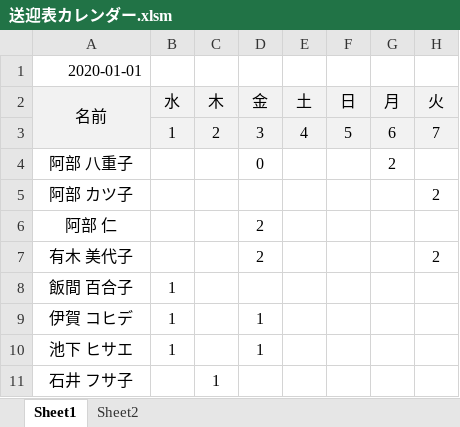
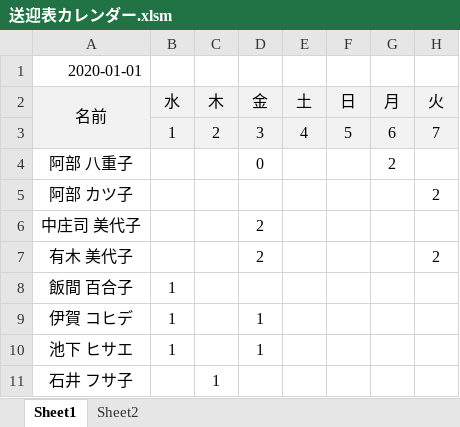
Before and after one commit to You157/make_calendar_vba, an Excel workbook: 送迎表カレンダー.xlsm, sheet Sheet1, drawn as a sheet; only a part is shown; values as stored, in another font and other column widths than the file's, no borders; charts and pictures not drawn; the diff names each change by its address in the sheet, - before the commit and + after, or states it on an @@ line.

Commit message:
2020.01.13.12

```diff
--- a/送迎表カレンダー.xlsm (sheet Sheet1)
+++ b/送迎表カレンダー.xlsm (sheet Sheet1)
-A6: 阿部 仁
+A6: 中庄司 美代子
```
Also changed, not shown: charts or pictures.
